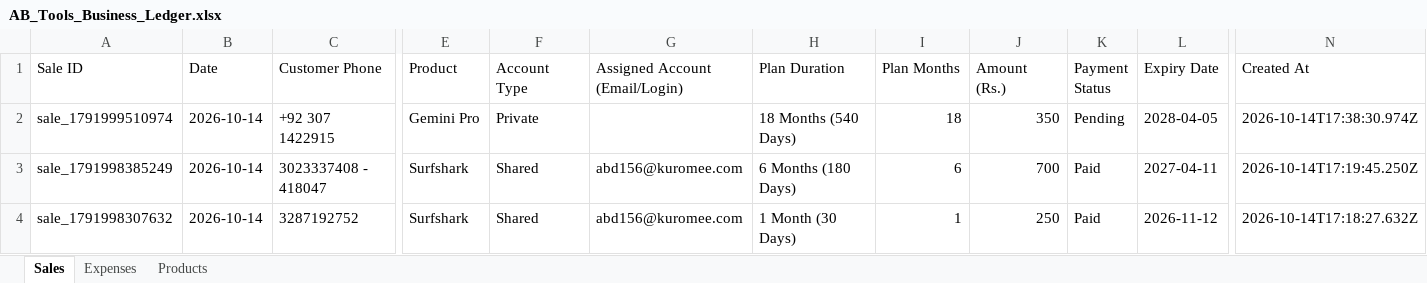
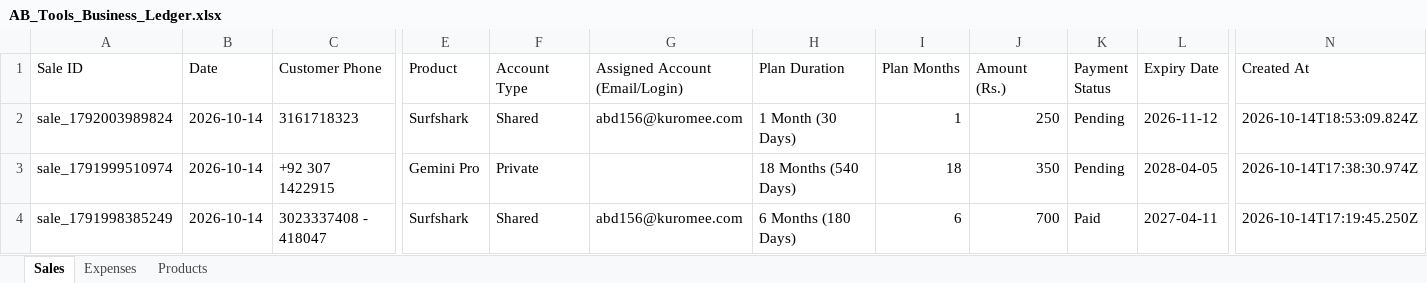
Before and after one commit to zahidhannan311-web/ab-tools-ledger, an Excel workbook: data/AB_Tools_Business_Ledger.xlsx, sheet Sales, drawn as a sheet; only a part is shown, gaps mark what is left out; the shorter side is filled out with more unchanged rows; values as stored, in another font and other column widths than the file's, no borders; rows hold the shown columns only; the diff names each change by its address in the sheet, - before the commit and + after, or states it on an @@ line.

```diff
--- a/data/AB_Tools_Business_Ledger.xlsx (sheet Sales)
+++ b/data/AB_Tools_Business_Ledger.xlsx (sheet Sales)
+row 2: sale_1792003989824 | 2026-10-14 | 3161718323 | Surfshark | Shared | abd156@kuromee.com | 1 Month (30 Days) | 1 | 250 | Pending | 2026-11-12 | 2026-10-14T18:53:09.824Z
```
Also changed, not shown: sheet Products, 4 other files.
